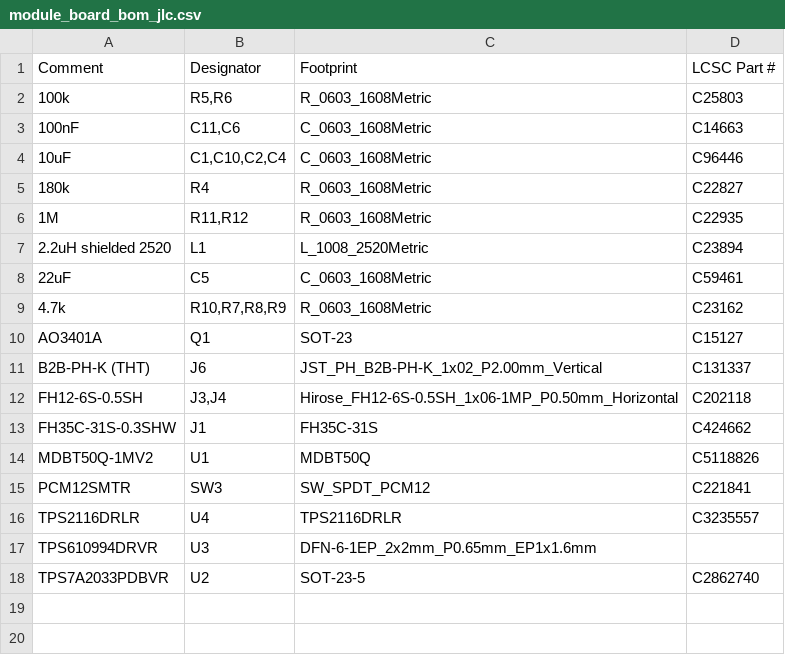
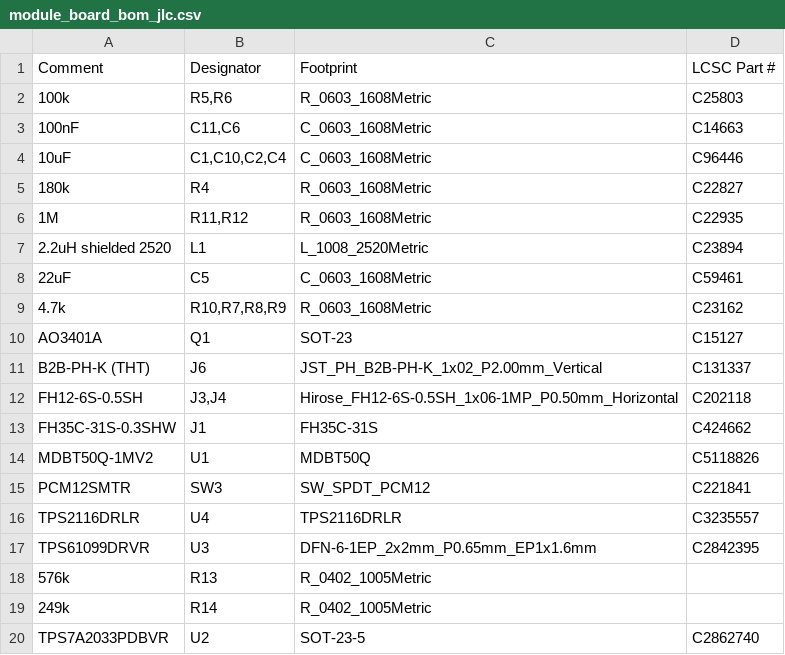
Before and after one commit to koorayworks/rp2040-IO-Expander, a CSV file: split/module_board/module_board_bom_jlc.csv, drawn as a sheet.

Commit message:
U3 を TPS61099（可変版）へ設計変更し全PCBA化
- 固定版 TPS610994DRVR は JLC 実装ライブラリに無いため可変版
  TPS61099DRVR (C2842395) へ変更。FB 分圧 R13=576k / R14=249k
  (0402, B.Cu) を追加し VOUT 公称 3.313V (VREF 1.00V)
- J3.6 パッドトリムで U3.3 との潜在クリアランスを解消
- Phase 1 の旧GNDフィード削除で浮いた {J3.6, J3.MP, J4.MP} の
  GND アイランドを B.Cu 細線ブリッジで解消 (DRC 未接続0)
- Gerber/BOM/CPL 再出力、文書 (PRODUCTION/ROUTING_STATUS/
  MODULE_PINMAP/SPLIT_SPEC) 更新、独立検証で全項目一致

```diff
--- a/split/module_board/module_board_bom_jlc.csv
+++ b/split/module_board/module_board_bom_jlc.csv
@@ -16,3 +16,5 @@ PCM12SMTR,SW3,SW_SPDT_PCM12,C221841
 TPS2116DRLR,U4,TPS2116DRLR,C3235557
-TPS610994DRVR,U3,DFN-6-1EP_2x2mm_P0.65mm_EP1x1.6mm,
+TPS61099DRVR,U3,DFN-6-1EP_2x2mm_P0.65mm_EP1x1.6mm,C2842395
+576k,R13,R_0402_1005Metric,
+249k,R14,R_0402_1005Metric,
 TPS7A2033PDBVR,U2,SOT-23-5,C2862740
```
Also changed, not shown: split/module_board/module_board_cpl_jlc.csv, 21 other files.
